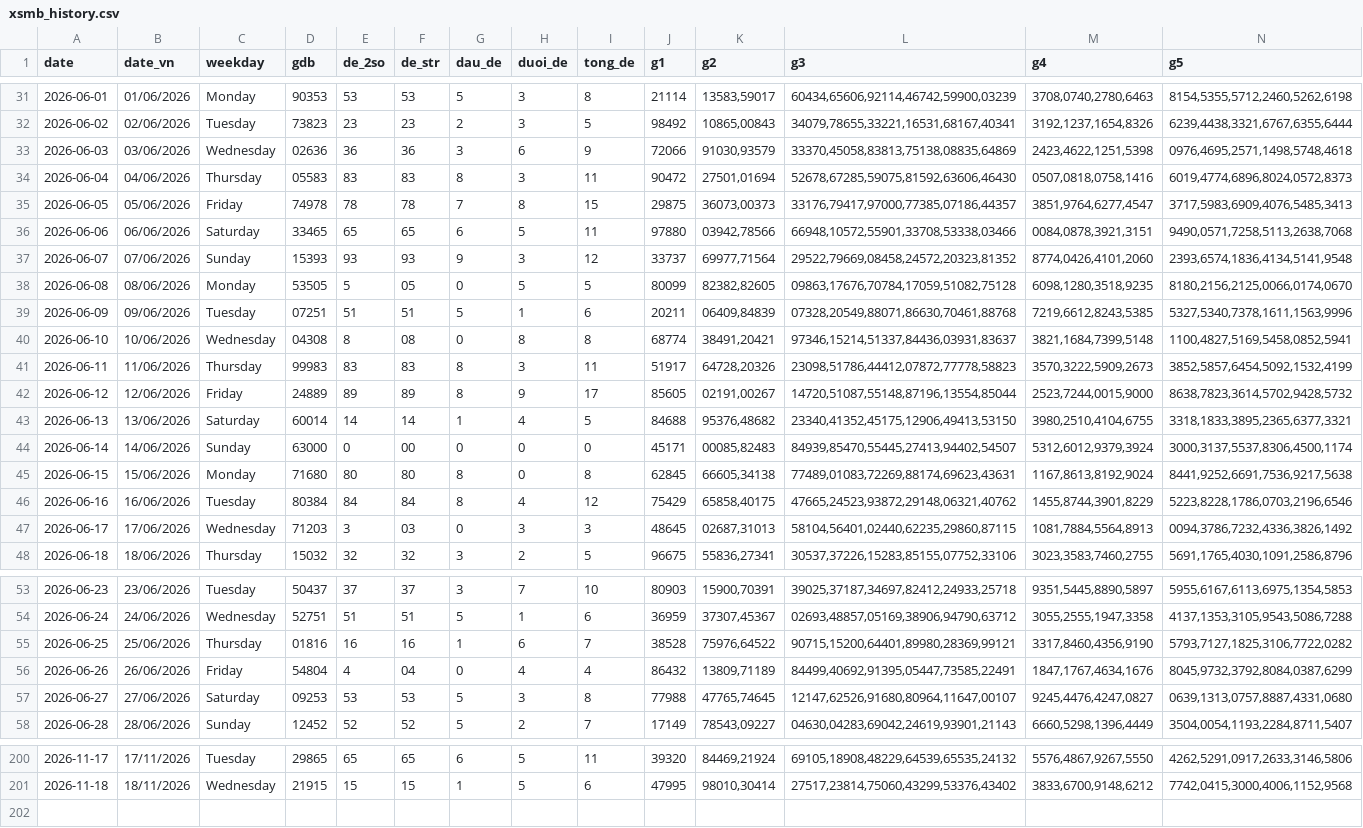
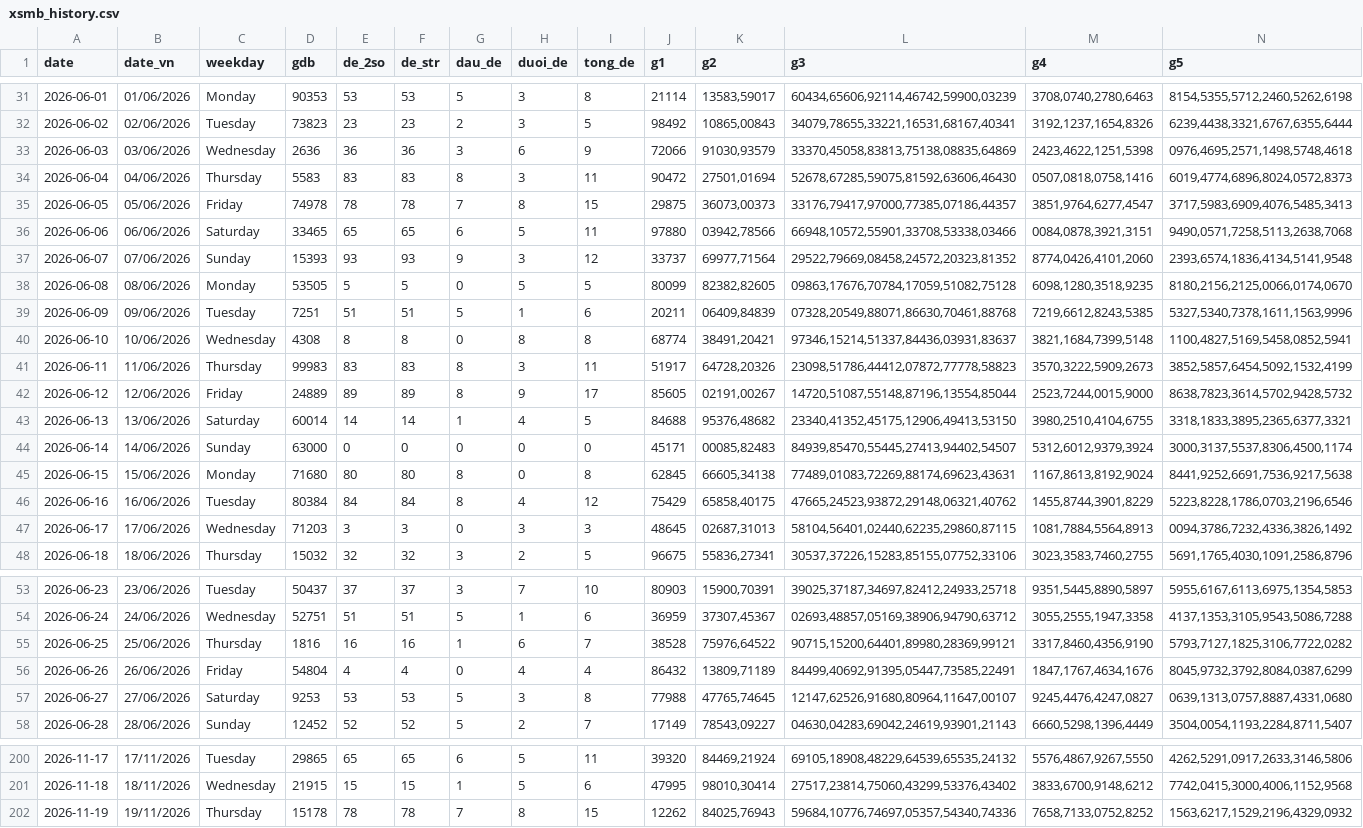
Before and after one commit to MaiVinh1302/chanh-dien-ai-pro, a CSV file: xsmb-forecast-app/data/xsmb_history.csv, drawn as a sheet; only a part is shown, gaps mark what is left out; rows hold the shown columns only; the diff covers the shown part only; the diff names each change by its address in the sheet, - before the commit and + after, or states it on an @@ line.

Commit message:
feat(xsmb): auto-sync live XSMB results on browser open + update 19/11/2026 data

```diff
--- a/xsmb-forecast-app/data/xsmb_history.csv
+++ b/xsmb-forecast-app/data/xsmb_history.csv
-D33 (gdb): 02636
+D33 (gdb): 2636
-D34 (gdb): 05583
+D34 (gdb): 5583
-F38 (de_str): 05
+F38 (de_str): 5
-D39 (gdb): 07251
+D39 (gdb): 7251
-D40 (gdb): 04308
+D40 (gdb): 4308
-F40 (de_str): 08
+F40 (de_str): 8
-F44 (de_str): 00
+F44 (de_str): 0
-F47 (de_str): 03
+F47 (de_str): 3
-D55 (gdb): 01816
+D55 (gdb): 1816
-F56 (de_str): 04
+F56 (de_str): 4
-D57 (gdb): 09253
+D57 (gdb): 9253
+row 202: 2026-11-19 | 19/11/2026 | Thursday | 15178 | 78 | 78 | 7 | 8 | 15 | 12262 | 84025,76943 | 59684,10776,74697,05357,54340,74336 | 7658,7133,0752,8252 | 1563,6217,1529,2196,4329,0932
```
Also changed, not shown: 37 edited cells elsewhere in this file, 5 other files.
